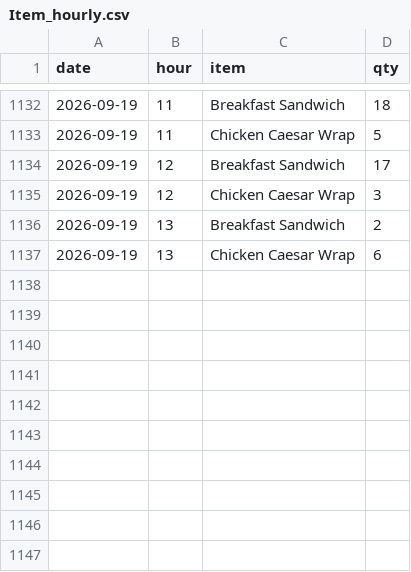
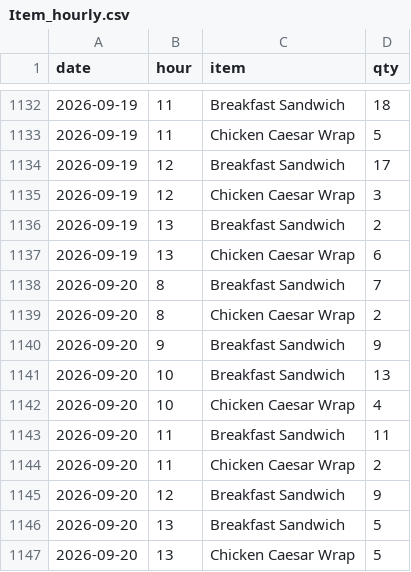
Before and after one commit to einsteinpark/knottedschedulingmodel, a CSV file: data/Item_hourly.csv, drawn as a sheet; only a part is shown, gaps mark what is left out.

```diff
--- a/data/Item_hourly.csv
+++ b/data/Item_hourly.csv
@@ -1137 +1137,11 @@ date,hour,item,qty
 2026-09-19,13,Chicken Caesar Wrap,6
+2026-09-20,8,Breakfast Sandwich,7
+2026-09-20,8,Chicken Caesar Wrap,2
+2026-09-20,9,Breakfast Sandwich,9
+2026-09-20,10,Breakfast Sandwich,13
+2026-09-20,10,Chicken Caesar Wrap,4
+2026-09-20,11,Breakfast Sandwich,11
+2026-09-20,11,Chicken Caesar Wrap,2
+2026-09-20,12,Breakfast Sandwich,9
+2026-09-20,13,Breakfast Sandwich,5
+2026-09-20,13,Chicken Caesar Wrap,5
```
Also changed, not shown: data/Sales_by_day.csv, 6 other files.
